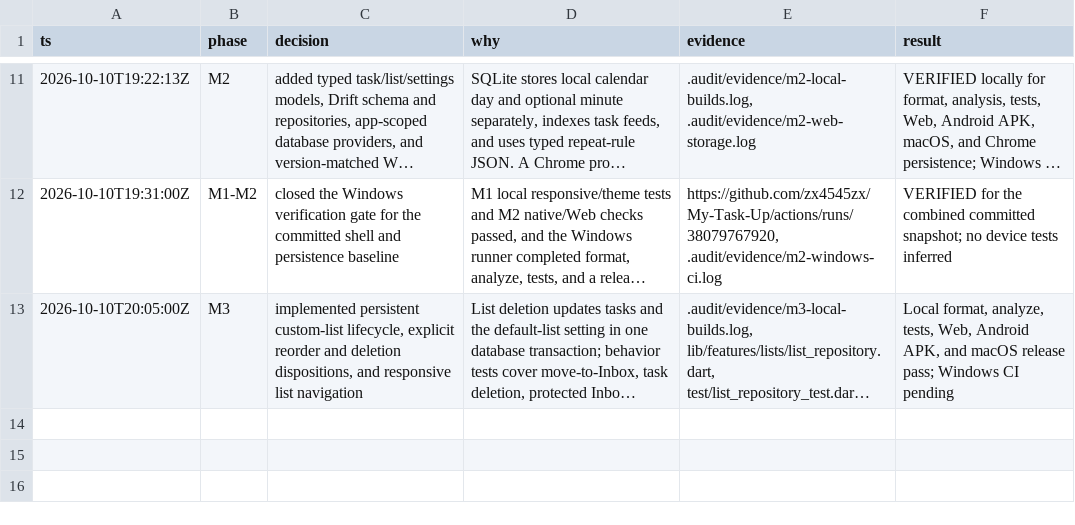
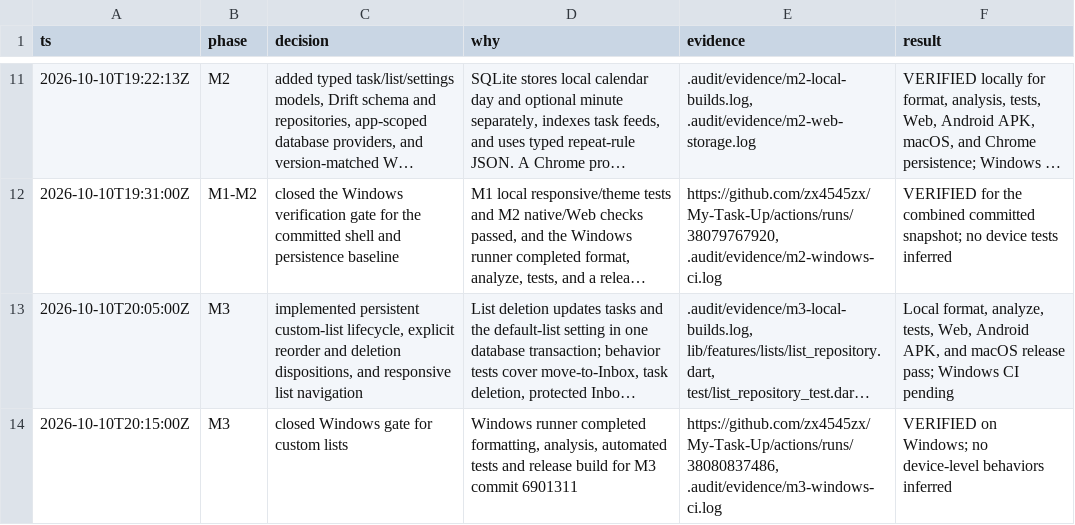
Before and after one commit to zx4545zx/My-Task-Up, a TSV file: .audit/decisions.tsv, drawn as a sheet; only a part is shown, gaps mark what is left out; long unchanged cells end in …; the diff names each change by its address in the sheet, - before the commit and + after, or states it on an @@ line.

Commit message:
docs: record M3 Windows verification

```diff
--- a/.audit/decisions.tsv
+++ b/.audit/decisions.tsv
+row 14: 2026-10-10T20:15:00Z | M3 | closed Windows gate for custom lists | Windows runner completed formatting, analysis, automated tests and release build for M3 commit 6901311 | https://github.com/zx4545zx/My-Task-Up/actions/runs/38080837486, .audit/evidence/m3-windows-ci.log | VERIFIED on Windows; no device-level behaviors inferred
```
